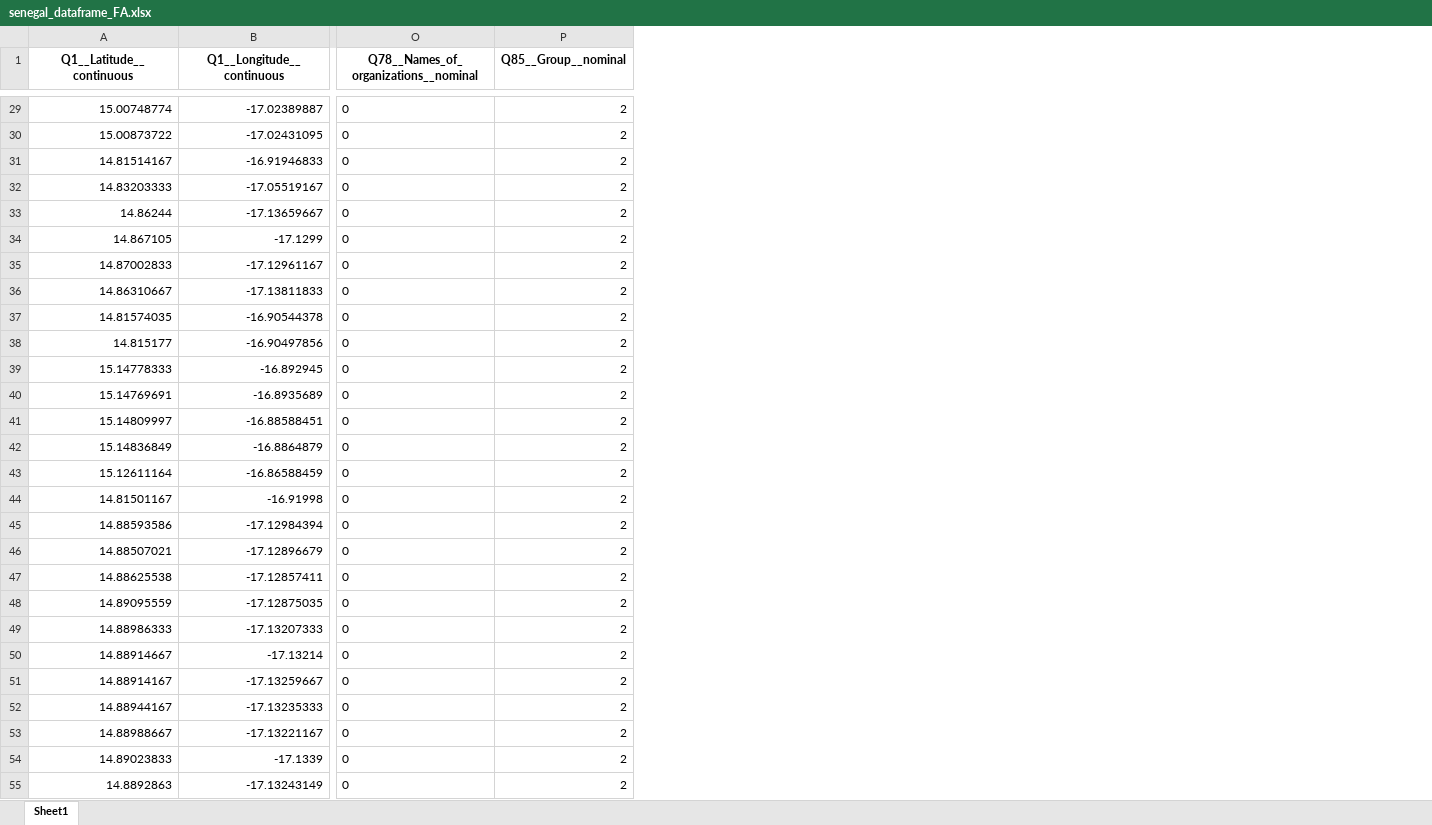
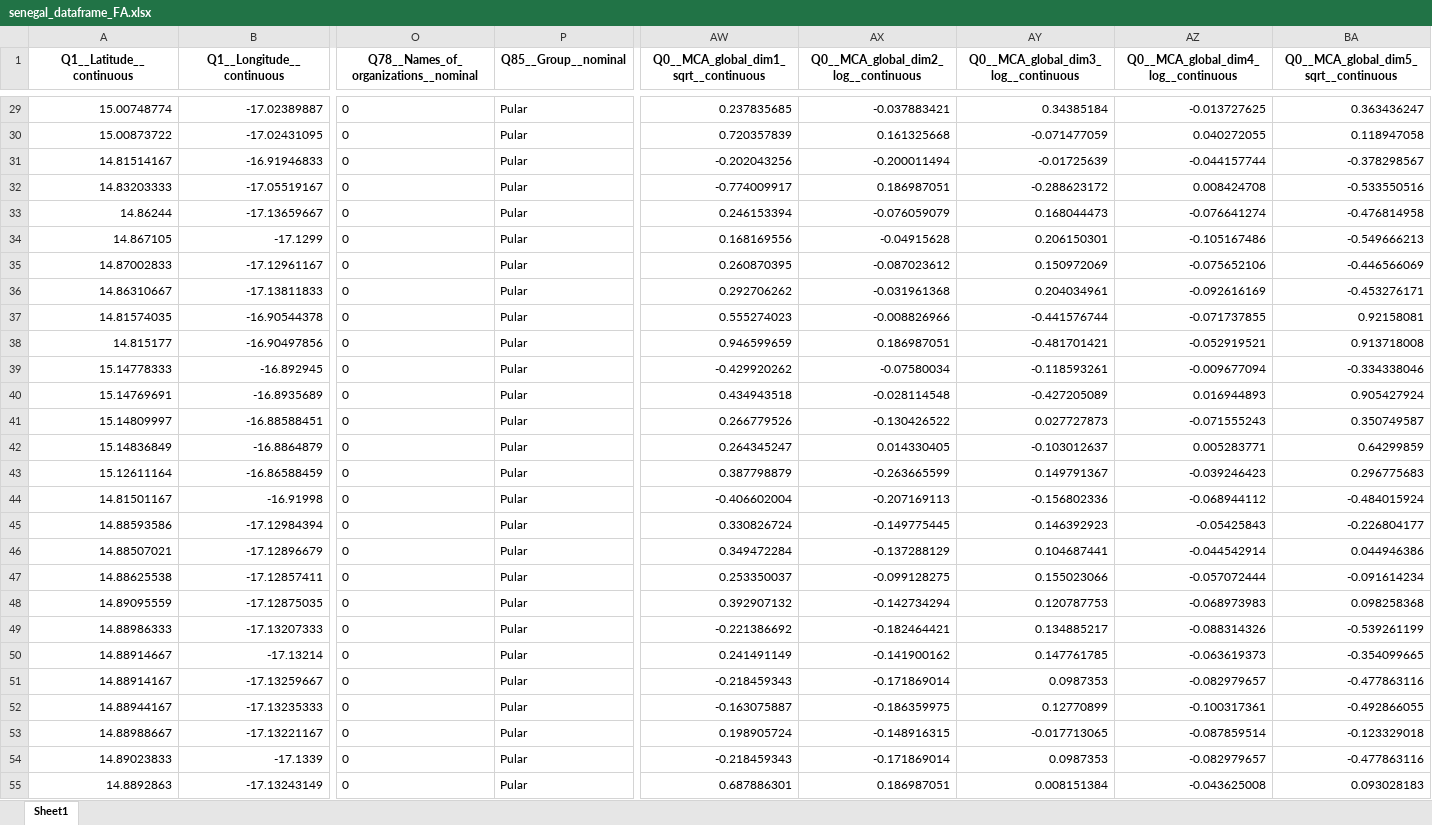
Before and after one commit to thenarrowgate/smallholder-productivity-analysis, an Excel workbook: senegal_dataframe_FA.xlsx, sheet Sheet1, drawn as a sheet; only a part is shown, gaps mark what is left out; values as stored, in another font and other column widths than the file's, no borders; the diff covers the shown part only; the diff names each change by its address in the sheet, - before the commit and + after, or states it on an @@ line.

Commit message:
added nominals via MCA and taking first 5 dimensions

```diff
--- a/senegal_dataframe_FA.xlsx (sheet Sheet1)
+++ b/senegal_dataframe_FA.xlsx (sheet Sheet1)
+column AW, row 1: Q0__MCA_global_dim1_sqrt__continuous; rows 29-55: 0.237835685 | 0.720357839 | -0.202043256 | -0.774009917 | 0.246153394 | 0.168169556 | 0.260870395 | 0.292706262 | 0.555274023 | 0.946599659 | -0.429920262 | 0.434943518 | 0.266779526 | 0.264345247 | 0.387798879 | -0.406602004 | 0.330826724 | 0.349472284 | 0.253350037 | 0.392907132 | -0.221386692 | 0.241491149 | -0.218459343 | -0.163075887 | 0.198905724 | -0.218459343 | 0.687886301
+column AX, row 1: Q0__MCA_global_dim2_log__continuous; rows 29-55: -0.037883421 | 0.161325668 | -0.200011494 | 0.186987051 | -0.076059079 | -0.04915628 | -0.087023612 | -0.031961368 | -0.008826966 | 0.186987051 | -0.07580034 | -0.028114548 | -0.130426522 | 0.014330405 | -0.263665599 | -0.207169113 | -0.149775445 | -0.137288129 | -0.099128275 | -0.142734294 | -0.182464421 | -0.141900162 | -0.171869014 | -0.186359975 | -0.148916315 | -0.171869014 | 0.186987051
+column AY, row 1: Q0__MCA_global_dim3_log__continuous; rows 29-55: 0.34385184 | -0.071477059 | -0.01725639 | -0.288623172 | 0.168044473 | 0.206150301 | 0.150972069 | 0.204034961 | -0.441576744 | -0.481701421 | -0.118593261 | -0.427205089 | 0.027727873 | -0.103012637 | 0.149791367 | -0.156802336 | 0.146392923 | 0.104687441 | 0.155023066 | 0.120787753 | 0.134885217 | 0.147761785 | 0.0987353 | 0.12770899 | -0.017713065 | 0.0987353 | 0.008151384
+column AZ, row 1: Q0__MCA_global_dim4_log__continuous; rows 29-55: -0.013727625 | 0.040272055 | -0.044157744 | 0.008424708 | -0.076641274 | -0.105167486 | -0.075652106 | -0.092616169 | -0.071737855 | -0.052919521 | -0.009677094 | 0.016944893 | -0.071555243 | 0.005283771 | -0.039246423 | -0.068944112 | -0.05425843 | -0.044542914 | -0.057072444 | -0.068973983 | -0.088314326 | -0.063619373 | -0.082979657 | -0.100317361 | -0.087859514 | -0.082979657 | -0.043625008
+column BA, row 1: Q0__MCA_global_dim5_sqrt__continuous; rows 29-55: 0.363436247 | 0.118947058 | -0.378298567 | -0.533550516 | -0.476814958 | -0.549666213 | -0.446566069 | -0.453276171 | 0.92158081 | 0.913718008 | -0.334338046 | 0.905427924 | 0.350749587 | 0.64299859 | 0.296775683 | -0.484015924 | -0.226804177 | 0.044946386 | -0.091614234 | 0.098258368 | -0.539261199 | -0.354099665 | -0.477863116 | -0.492866055 | -0.123329018 | -0.477863116 | 0.093028183
-P29:P55 (Q85__Group__nominal): 2
+P29:P55 (Q85__Group__nominal): Pular
```
Also changed, not shown: 306 edited cells elsewhere in this sheet, nepal_dataframe_FA.xlsx, 1 other file.
